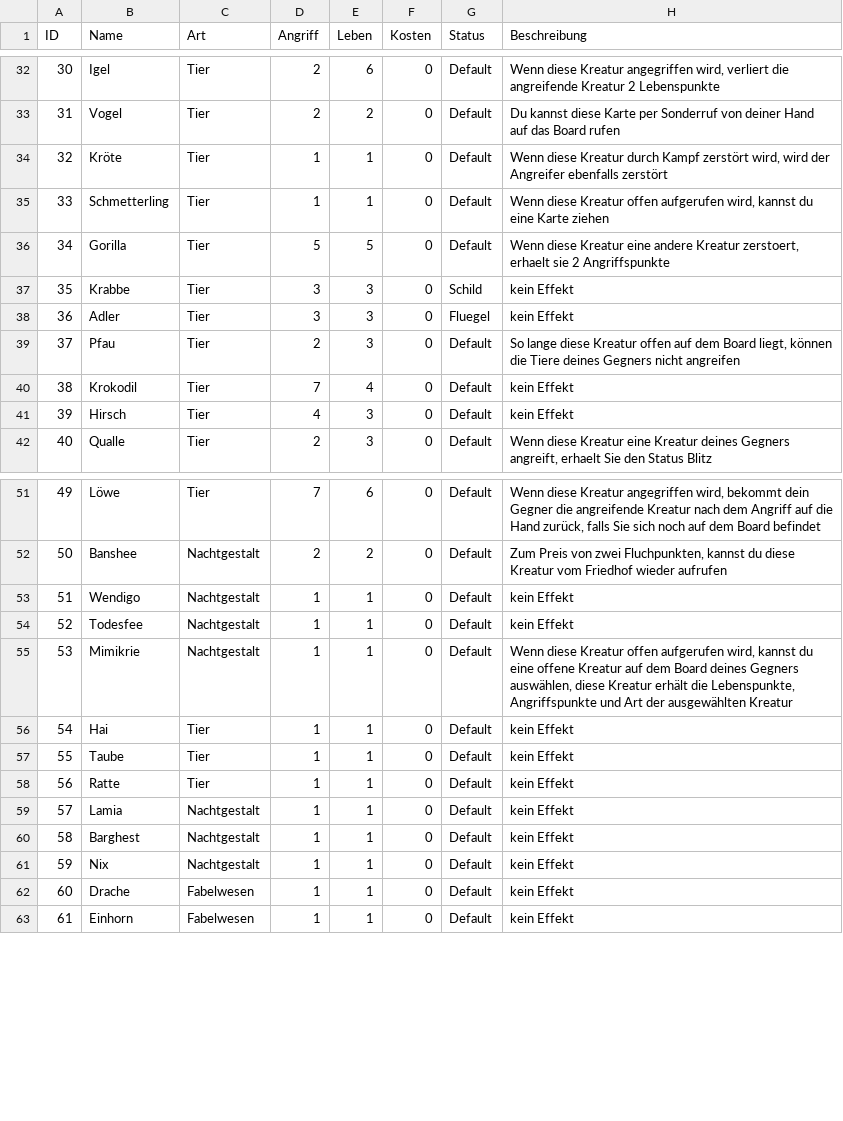
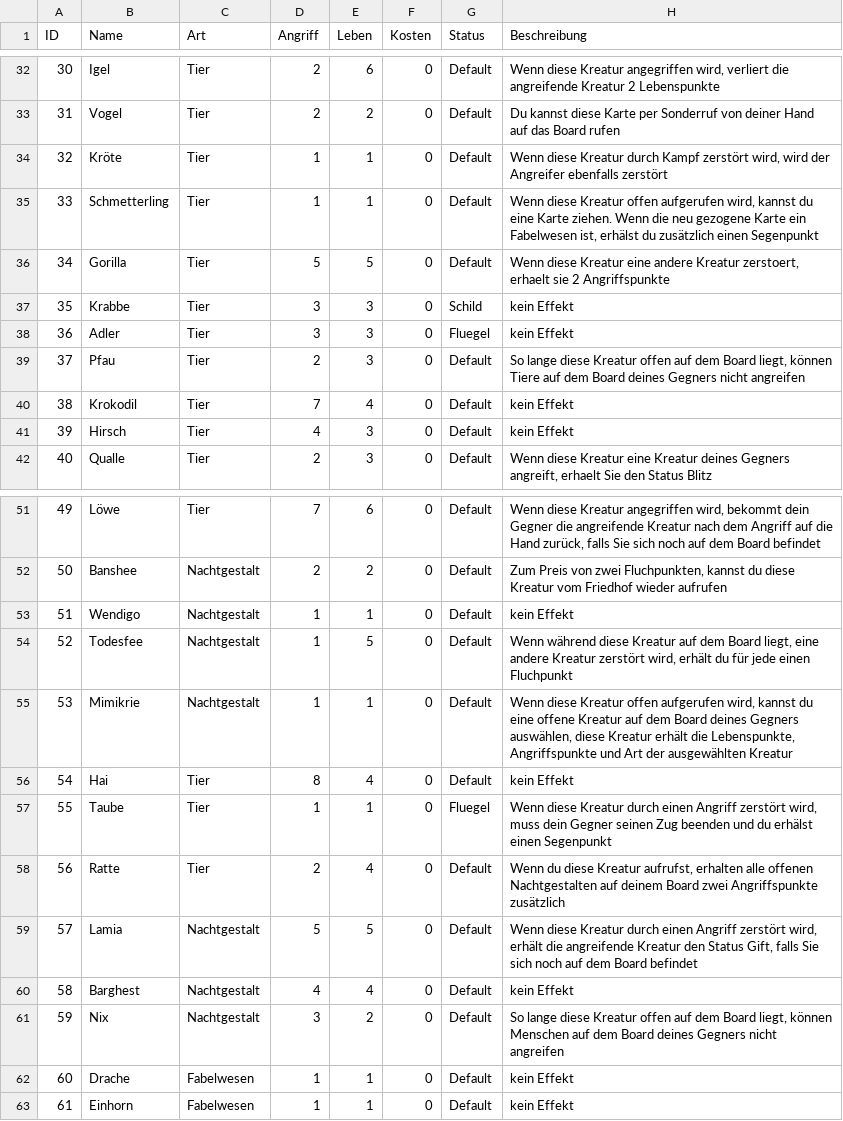
Before and after one commit to memodrs/cab-demov1, a CSV file: src/main/resources/cards/allCards.csv, drawn as a sheet; only a part is shown, gaps mark what is left out.

```diff
--- a/src/main/resources/cards/allCards.csv
+++ b/src/main/resources/cards/allCards.csv
@@ -34,3 +34,3 @@ ID;Name;Art;Angriff;Leben;Kosten;Status;Beschreibung
 32;Kröte;Tier;1;1;0;Default;Wenn diese Kreatur durch Kampf zerstört wird, wird der Angreifer ebenfalls zerstört
-33;Schmetterling;Tier;1;1;0;Default;Wenn diese Kreatur offen aufgerufen wird, kannst du eine Karte ziehen
+33;Schmetterling;Tier;1;1;0;Default;Wenn diese Kreatur offen aufgerufen wird, kannst du eine Karte ziehen. Wenn die neu gezogene Karte ein Fabelwesen ist, erhälst du zusätzlich einen Segenpunkt
 34;Gorilla;Tier;5;5;0;Default;Wenn diese Kreatur eine andere Kreatur zerstoert, erhaelt sie 2 Angriffspunkte
@@ -38,3 +38,3 @@ ID;Name;Art;Angriff;Leben;Kosten;Status;Beschreibung
 36;Adler;Tier;3;3;0;Fluegel;kein Effekt
-37;Pfau;Tier;2;3;0;Default;So lange diese Kreatur offen auf dem Board liegt, können die Tiere deines Gegners nicht angreifen
+37;Pfau;Tier;2;3;0;Default;So lange diese Kreatur offen auf dem Board liegt, können Tiere auf dem Board deines Gegners nicht angreifen
 38;Krokodil;Tier;7;4;0;Default;kein Effekt
@@ -53,10 +53,10 @@ ID;Name;Art;Angriff;Leben;Kosten;Status;Beschreibung
 51;Wendigo;Nachtgestalt;1;1;0;Default;kein Effekt
-52;Todesfee;Nachtgestalt;1;1;0;Default;kein Effekt
+52;Todesfee;Nachtgestalt;1;5;0;Default;Wenn während diese Kreatur auf dem Board liegt, eine andere Kreatur zerstört wird, erhält du für jede einen Fluchpunkt
 53;Mimikrie;Nachtgestalt;1;1;0;Default;Wenn diese Kreatur offen aufgerufen wird, kannst du eine offene Kreatur auf dem Board deines Gegners auswählen, diese Kreatur erhält die Lebenspunkte, Angriffspunkte und Art der ausgewählten Kreatur
-54;Hai;Tier;1;1;0;Default;kein Effekt
-55;Taube;Tier;1;1;0;Default;kein Effekt
-56;Ratte;Tier;1;1;0;Default;kein Effekt
-57;Lamia;Nachtgestalt;1;1;0;Default;kein Effekt
-58;Barghest;Nachtgestalt;1;1;0;Default;kein Effekt
-59;Nix;Nachtgestalt;1;1;0;Default;kein Effekt
+54;Hai;Tier;8;4;0;Default;kein Effekt
+55;Taube;Tier;1;1;0;Fluegel;Wenn diese Kreatur durch einen Angriff zerstört wird, muss dein Gegner seinen Zug beenden und du erhälst einen Segenpunkt
+56;Ratte;Tier;2;4;0;Default;Wenn du diese Kreatur aufrufst, erhalten alle offenen Nachtgestalten auf deinem Board zwei Angriffspunkte zusätzlich
+57;Lamia;Nachtgestalt;5;5;0;Default;Wenn diese Kreatur durch einen Angriff zerstört wird, erhält die angreifende Kreatur den Status Gift, falls Sie sich noch auf dem Board befindet
+58;Barghest;Nachtgestalt;4;4;0;Default;kein Effekt
+59;Nix;Nachtgestalt;3;2;0;Default;So lange diese Kreatur offen auf dem Board liegt, können Menschen auf dem Board deines Gegners nicht angreifen
 60;Drache;Fabelwesen;1;1;0;Default;kein Effekt
```
Also changed, not shown: 4 other files.
